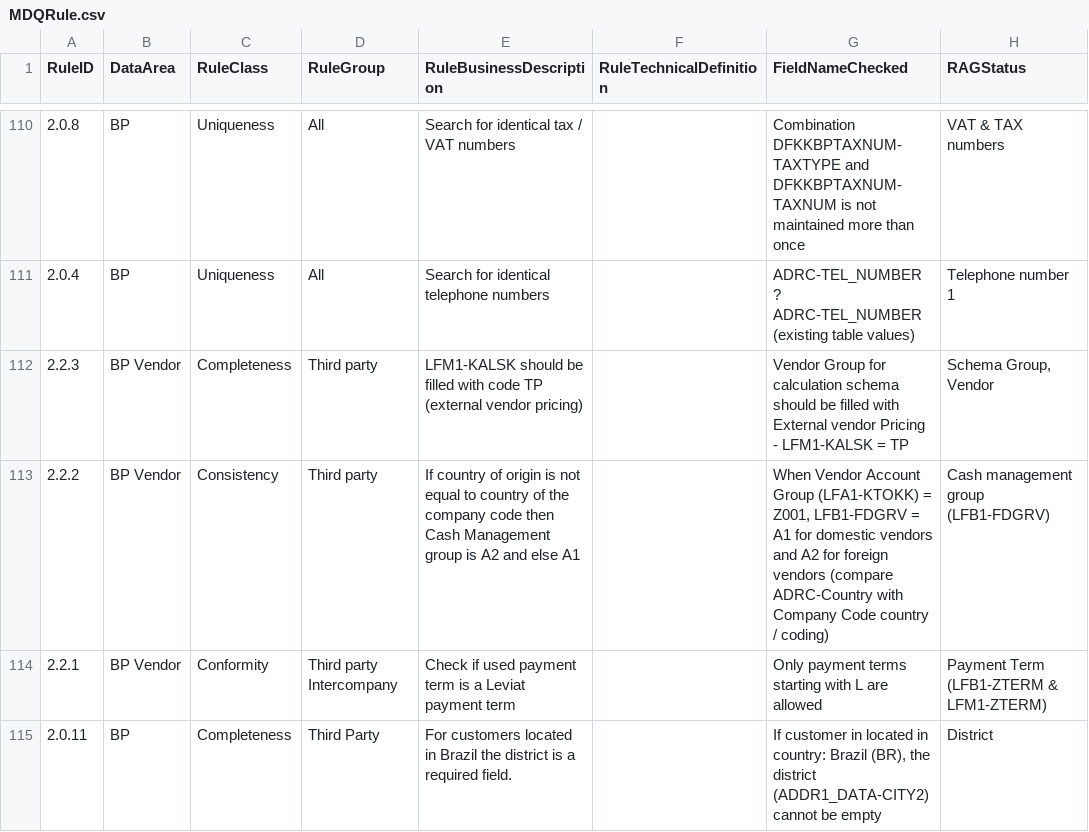
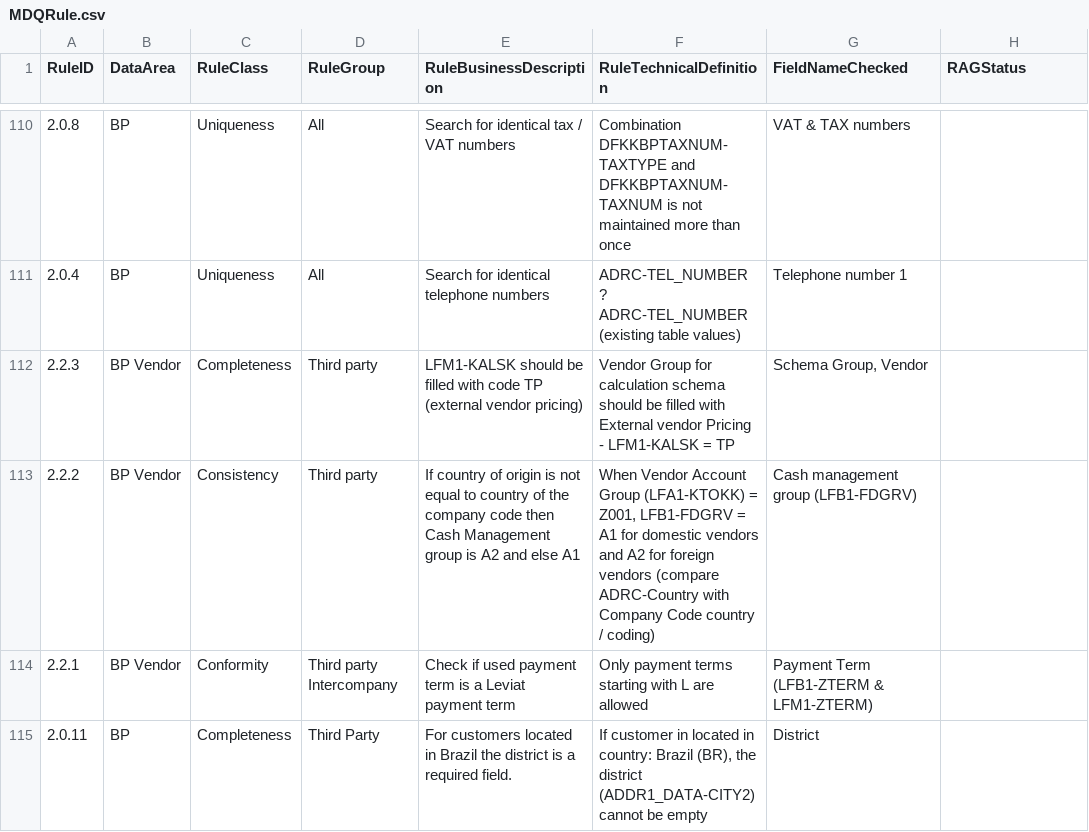
Before and after one commit to szubalii/leviat-data-and-analytics, a CSV file: synapse-dwh/syndw_xxxx_sls_d_euw_001/Master Data/MDQRule.csv, drawn as a sheet; only a part is shown, gaps mark what is left out; the diff covers the shown part only.

```diff
--- a/synapse-dwh/syndw_xxxx_sls_d_euw_001/Master Data/MDQRule.csv
+++ b/synapse-dwh/syndw_xxxx_sls_d_euw_001/Master Data/MDQRule.csv
@@ -110,6 +110,6 @@ RuleID;DataArea;RuleClass;RuleGroup;RuleBusinessDescription;RuleTechnicalDefinit
-2.0.8;BP;Uniqueness;All;Search for identical tax / VAT numbers;;Combination DFKKBPTAXNUM-TAXTYPE and DFKKBPTAXNUM-TAXNUM is not maintained more than once;VAT & TAX numbers ;
-2.0.4;BP;Uniqueness;All;Search for identical telephone numbers;;ADRC-TEL_NUMBER ? ADRC-TEL_NUMBER (existing table values);Telephone number 1;
-2.2.3;BP Vendor;Completeness;Third party;LFM1-KALSK should be filled with code TP (external vendor pricing);;Vendor Group for calculation schema should be filled with External vendor Pricing - LFM1-KALSK = TP;Schema Group, Vendor;
-2.2.2;BP Vendor;Consistency;Third party;If country of origin is not equal to country of the company code then Cash Management group is A2 and else A1;;When Vendor Account Group (LFA1-KTOKK) = Z001, LFB1-FDGRV = A1 for domestic vendors and A2 for foreign vendors (compare ADRC-Country with Company Code country / coding);Cash management group (LFB1-FDGRV);
-2.2.1;BP Vendor;Conformity;Third party Intercompany;Check if used payment term is a Leviat payment term;;Only payment terms starting with L are allowed;Payment Term (LFB1-ZTERM & LFM1-ZTERM);
-2.0.11;BP;Completeness;Third Party;For customers located in Brazil the district is a required field. ;;If customer in located in country:  Brazil (BR), the district (ADDR1_DATA-CITY2) cannot be empty;District;
+2.0.8;BP;Uniqueness;All;Search for identical tax / VAT numbers;Combination DFKKBPTAXNUM-TAXTYPE and DFKKBPTAXNUM-TAXNUM is not maintained more than once;VAT & TAX numbers ;
+2.0.4;BP;Uniqueness;All;Search for identical telephone numbers;ADRC-TEL_NUMBER ? ADRC-TEL_NUMBER (existing table values);Telephone number 1;
+2.2.3;BP Vendor;Completeness;Third party;LFM1-KALSK should be filled with code TP (external vendor pricing);Vendor Group for calculation schema should be filled with External vendor Pricing - LFM1-KALSK = TP;Schema Group, Vendor;
+2.2.2;BP Vendor;Consistency;Third party;If country of origin is not equal to country of the company code then Cash Management group is A2 and else A1;When Vendor Account Group (LFA1-KTOKK) = Z001, LFB1-FDGRV = A1 for domestic vendors and A2 for foreign vendors (compare ADRC-Country with Company Code country / coding);Cash management group (LFB1-FDGRV);
+2.2.1;BP Vendor;Conformity;Third party Intercompany;Check if used payment term is a Leviat payment term;Only payment terms starting with L are allowed;Payment Term (LFB1-ZTERM & LFM1-ZTERM);
+2.0.11;BP;Completeness;Third Party;For customers located in Brazil the district is a required field. ;If customer in located in country:  Brazil (BR), the district (ADDR1_DATA-CITY2) cannot be empty;District;
```
Also changed, not shown: 56 edited cells elsewhere in this file.
